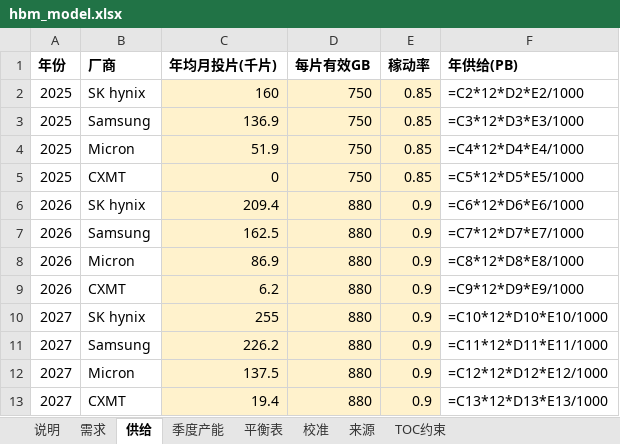
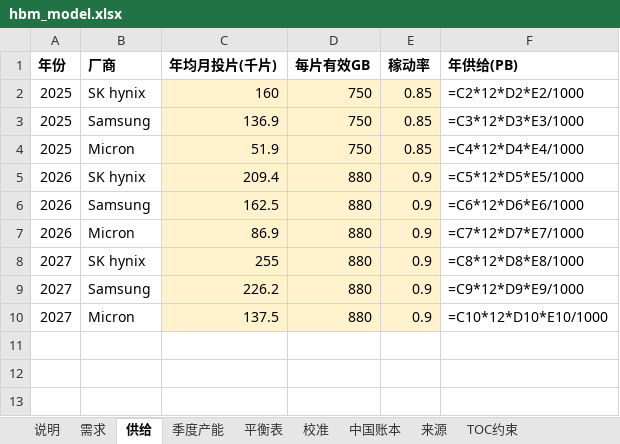
Before and after one commit to JohnPENG-cn/chain-site, an Excel workbook: hbm/hbm_model.xlsx, sheet 供给, drawn as a sheet; values as stored, in another font and other column widths than the file's, no borders; formulas without a stored value are shown as written; removed rows and columns are numbered as before the commit, all else as after; the diff names each change by its address in the sheet, - before the commit and + after, or states it on an @@ line.

Commit message:
HBM v0.5: China ledger (parallel to global): domestic-accelerator HBM demand vs available (stockpile + gray + CXMT + XMC) 2024-27, China governing thought + 3 arguments, China blocks in base steps 3/4/5/7/8/12, C1-C7 predictions, CJ1-CJ4 falsification, A-share beneficiaries with evidence grades, sources 68-89; global ledger no longer counts CXMT (2027 HBM coverage 93% -> 90%); template supports cn ledger with build-time checks; SOP v1.5 two-ledger rule

```diff
--- a/hbm/hbm_model.xlsx (sheet 供给)
+++ b/hbm/hbm_model.xlsx (sheet 供给)
+sheet tab: 中国账本
-row 5: 2025 | CXMT | 0 | 750 | 0.85 | =C5*12*D5*E5/1000
-F5 (年供给(PB)): =C6*12*D6*E6/1000
+F5 (年供给(PB)): =C5*12*D5*E5/1000
-F6 (年供给(PB)): =C7*12*D7*E7/1000
+F6 (年供给(PB)): =C6*12*D6*E6/1000
-F7 (年供给(PB)): =C8*12*D8*E8/1000
+F7 (年供给(PB)): =C7*12*D7*E7/1000
-row 9: 2026 | CXMT | 6.2 | 880 | 0.9 | =C9*12*D9*E9/1000
-F8 (年供给(PB)): =C10*12*D10*E10/1000
+F8 (年供给(PB)): =C8*12*D8*E8/1000
-F9 (年供给(PB)): =C11*12*D11*E11/1000
+F9 (年供给(PB)): =C9*12*D9*E9/1000
-F10 (年供给(PB)): =C12*12*D12*E12/1000
+F10 (年供给(PB)): =C10*12*D10*E10/1000
-row 13: 2027 | CXMT | 19.4 | 880 | 0.9 | =C13*12*D13*E13/1000
```
Also changed, not shown: sheet 来源, sheet TOC约束, sheet 平衡表, sheet 校准, cowos/cowos_model.xlsx, 20 other files.
